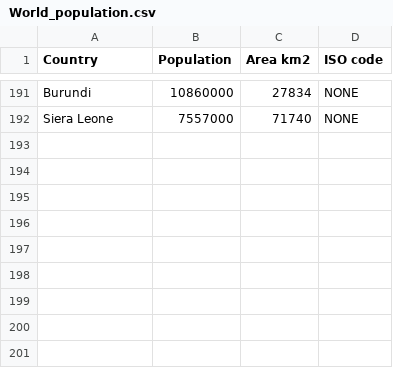
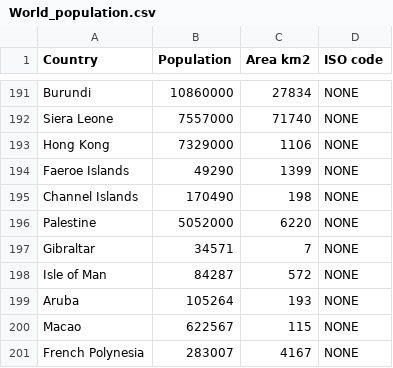
Before and after one commit to bojan-vujic/COVID-19, a CSV file: World_population.csv, drawn as a sheet; only a part is shown, gaps mark what is left out; the diff names each change by its address in the sheet, - before the commit and + after, or states it on an @@ line.

Commit message:
Update World_population.csv

```diff
--- a/World_population.csv
+++ b/World_population.csv
+row 193: Hong Kong | 7329000 | 1106 | NONE
+row 194: Faeroe Islands | 49290 | 1399 | NONE
+row 195: Channel Islands | 170490 | 198 | NONE
+row 196: Palestine | 5052000 | 6220 | NONE
+row 197: Gibraltar | 34571 | 7 | NONE
+row 198: Isle of Man | 84287 | 572 | NONE
+row 199: Aruba | 105264 | 193 | NONE
+row 200: Macao | 622567 | 115 | NONE
+row 201: French Polynesia | 283007 | 4167 | NONE
```
